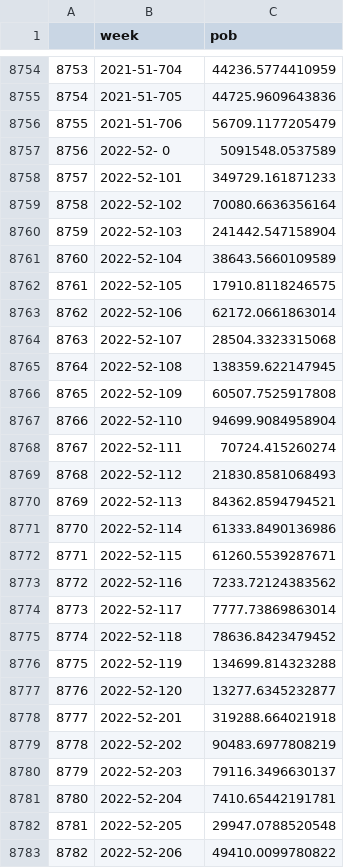
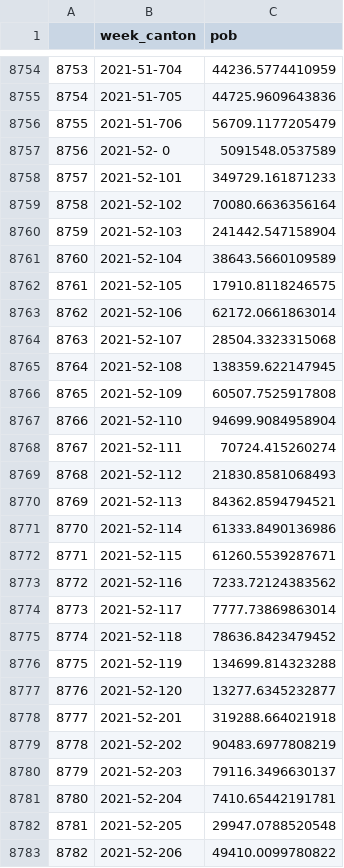
Before and after one commit to artisticlimon/dengue-model, a CSV file: data/clean/pob_int.csv, drawn as a sheet; only a part is shown, gaps mark what is left out; the diff covers the shown part only.

```diff
--- a/data/clean/pob_int.csv
+++ b/data/clean/pob_int.csv
@@ -1 +1 @@
-"","week","pob"
+"","week_canton","pob"
@@ -8756,28 +8756,28 @@
 "8755","2021-51-706",56709.1177205479
-"8756","2022-52-  0",5091548.0537589
-"8757","2022-52-101",349729.161871233
-"8758","2022-52-102",70080.6636356164
-"8759","2022-52-103",241442.547158904
-"8760","2022-52-104",38643.5660109589
-"8761","2022-52-105",17910.8118246575
-"8762","2022-52-106",62172.0661863014
-"8763","2022-52-107",28504.3323315068
-"8764","2022-52-108",138359.622147945
-"8765","2022-52-109",60507.7525917808
-"8766","2022-52-110",94699.9084958904
-"8767","2022-52-111",70724.415260274
-"8768","2022-52-112",21830.8581068493
-"8769","2022-52-113",84362.8594794521
-"8770","2022-52-114",61333.8490136986
-"8771","2022-52-115",61260.5539287671
-"8772","2022-52-116",7233.72124383562
-"8773","2022-52-117",7777.73869863014
-"8774","2022-52-118",78636.8423479452
-"8775","2022-52-119",134699.814323288
-"8776","2022-52-120",13277.6345232877
-"8777","2022-52-201",319288.664021918
-"8778","2022-52-202",90483.6977808219
-"8779","2022-52-203",79116.3496630137
-"8780","2022-52-204",7410.65442191781
-"8781","2022-52-205",29947.0788520548
-"8782","2022-52-206",49410.0099780822
+"8756","2021-52-  0",5091548.0537589
+"8757","2021-52-101",349729.161871233
+"8758","2021-52-102",70080.6636356164
+"8759","2021-52-103",241442.547158904
+"8760","2021-52-104",38643.5660109589
+"8761","2021-52-105",17910.8118246575
+"8762","2021-52-106",62172.0661863014
+"8763","2021-52-107",28504.3323315068
+"8764","2021-52-108",138359.622147945
+"8765","2021-52-109",60507.7525917808
+"8766","2021-52-110",94699.9084958904
+"8767","2021-52-111",70724.415260274
+"8768","2021-52-112",21830.8581068493
+"8769","2021-52-113",84362.8594794521
+"8770","2021-52-114",61333.8490136986
+"8771","2021-52-115",61260.5539287671
+"8772","2021-52-116",7233.72124383562
+"8773","2021-52-117",7777.73869863014
+"8774","2021-52-118",78636.8423479452
+"8775","2021-52-119",134699.814323288
+"8776","2021-52-120",13277.6345232877
+"8777","2021-52-201",319288.664021918
+"8778","2021-52-202",90483.6977808219
+"8779","2021-52-203",79116.3496630137
+"8780","2021-52-204",7410.65442191781
+"8781","2021-52-205",29947.0788520548
+"8782","2021-52-206",49410.0099780822
```
Also changed, not shown: 143 edited cells elsewhere in this file, data/raw/pob_int_rr.csv.
